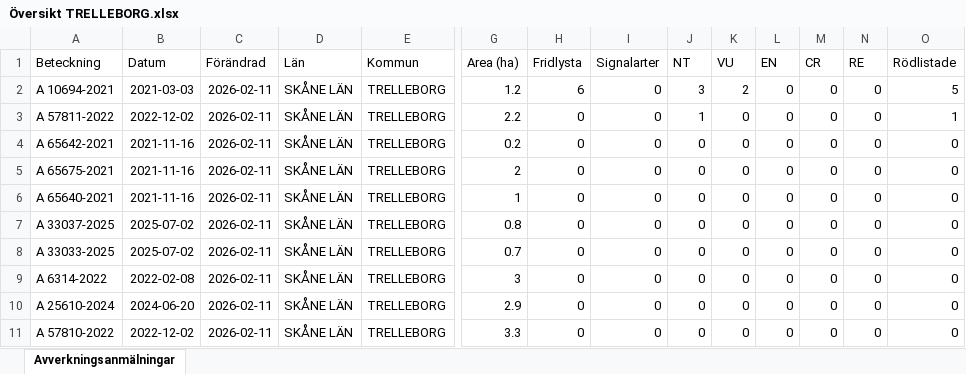
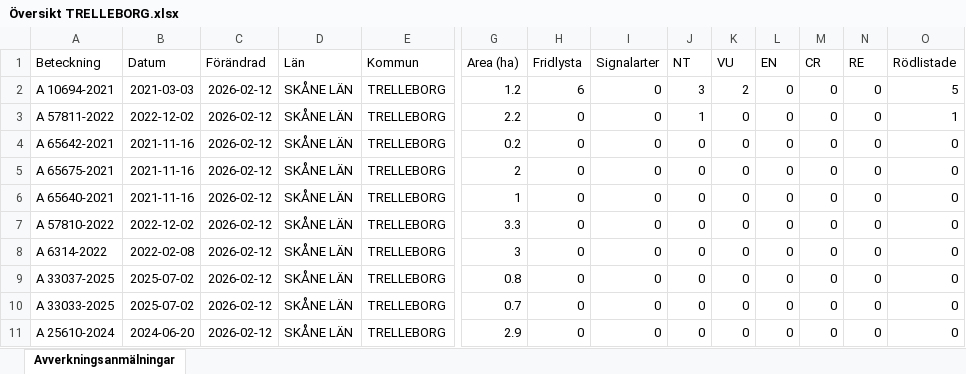
Before and after one commit to klasma/Logging_1287, an Excel workbook: Översikt TRELLEBORG.xlsx, sheet Avverkningsanmälningar, drawn as a sheet; only a part is shown, gaps mark what is left out; values as stored, in another font and other column widths than the file's, no borders; removed rows and columns are numbered as before the commit, all else as after; rows hold the shown columns only; the diff names each change by its address in the sheet, - before the commit and + after, or states it on an @@ line.

```diff
--- a/Översikt TRELLEBORG.xlsx (sheet Avverkningsanmälningar)
+++ b/Översikt TRELLEBORG.xlsx (sheet Avverkningsanmälningar)
-C2:C6 (Förändrad): 2026-02-11
+C2:C6 (Förändrad): 2026-02-12
+row 7: A 57810-2022 | 2022-12-02 | 2026-02-12 | SKÅNE LÄN | TRELLEBORG | 3.3 | 0 | 0 | 0 | 0 | 0 | 0 | 0 | 0
+row 8: A 6314-2022 | 2022-02-08 | 2026-02-12 | SKÅNE LÄN | TRELLEBORG | 3 | 0 | 0 | 0 | 0 | 0 | 0 | 0 | 0
-C9:C10 (Förändrad): 2026-02-11
+C9:C10 (Förändrad): 2026-02-12
-row 9: A 6314-2022 | 2022-02-08 | 2026-02-11 | SKÅNE LÄN | TRELLEBORG | 3 | 0 | 0 | 0 | 0 | 0 | 0 | 0 | 0
-C11 (Förändrad): 2026-02-11
+C11 (Förändrad): 2026-02-12
-row 11: A 57810-2022 | 2022-12-02 | 2026-02-11 | SKÅNE LÄN | TRELLEBORG | 3.3 | 0 | 0 | 0 | 0 | 0 | 0 | 0 | 0
```
Also changed, not shown: artfynd/A 10694-2021 artfynd.xlsx, artfynd/A 57811-2022 artfynd.xlsx, 12 other files.
